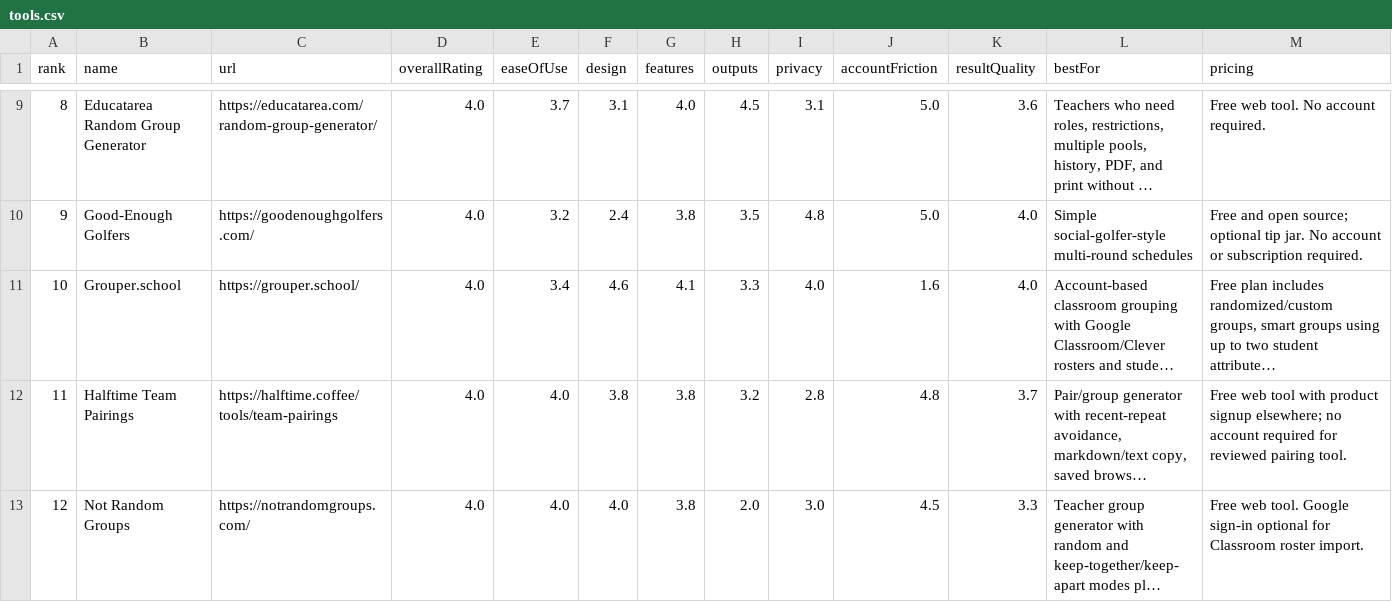
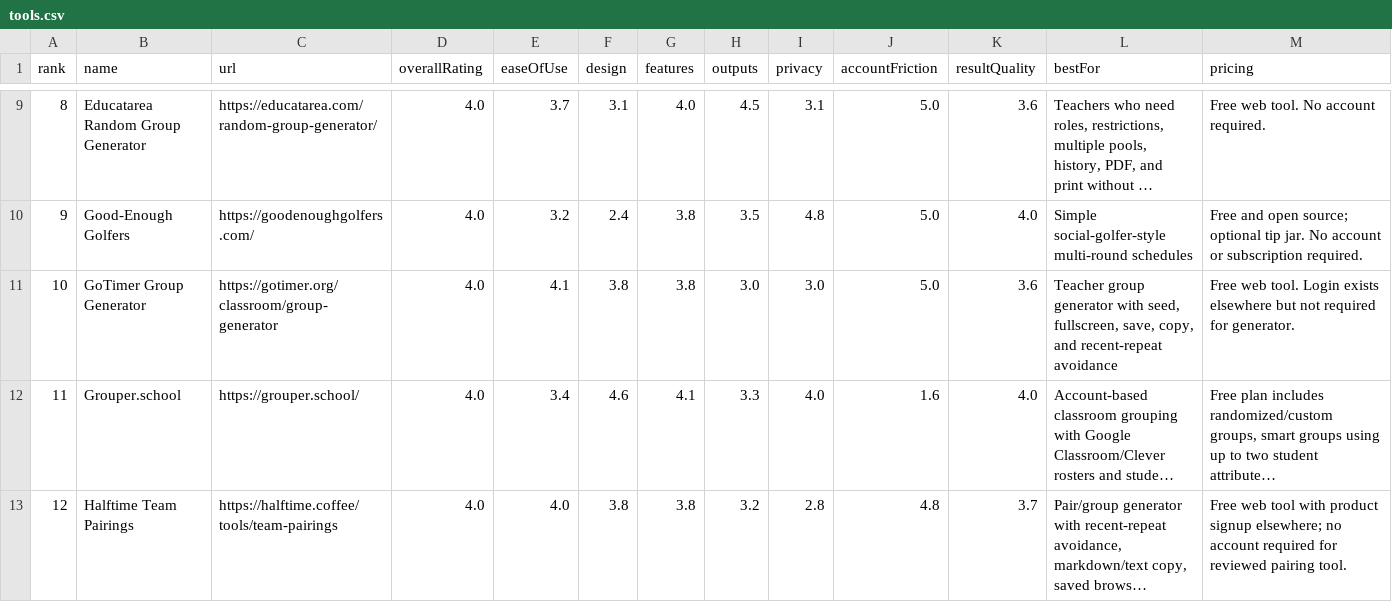
Before and after one commit to guwidoe/awesome-group-generators, a CSV file: data/tools.csv, drawn as a sheet; only a part is shown, gaps mark what is left out; the shorter side is filled out with more unchanged rows; long unchanged cells end in …; addresses are those after the commit; rows hold the shown columns only; the diff covers the shown part only; the diff names each change by its address in the sheet, - before the commit and + after, or states it on an @@ line.

Commit message:
docs(data): add reviewed generator batch

```diff
--- a/data/tools.csv
+++ b/data/tools.csv
+row 11: 10 | GoTimer Group Generator | https://gotimer.org/classroom/group-generator | 4.0 | 4.1 | 3.8 | 3.8 | 3.0 | 3.0 | 5.0 | 3.6 | Teacher group generator with seed, fullscreen, save, copy, and recent-repeat avoidance | Free web tool. Login exists elsewhere but not required for generator.
@@ column A (rank) renumbered from row 12 down @@
```
Also changed, not shown: 7 added rows elsewhere in this file, 3 other files.
